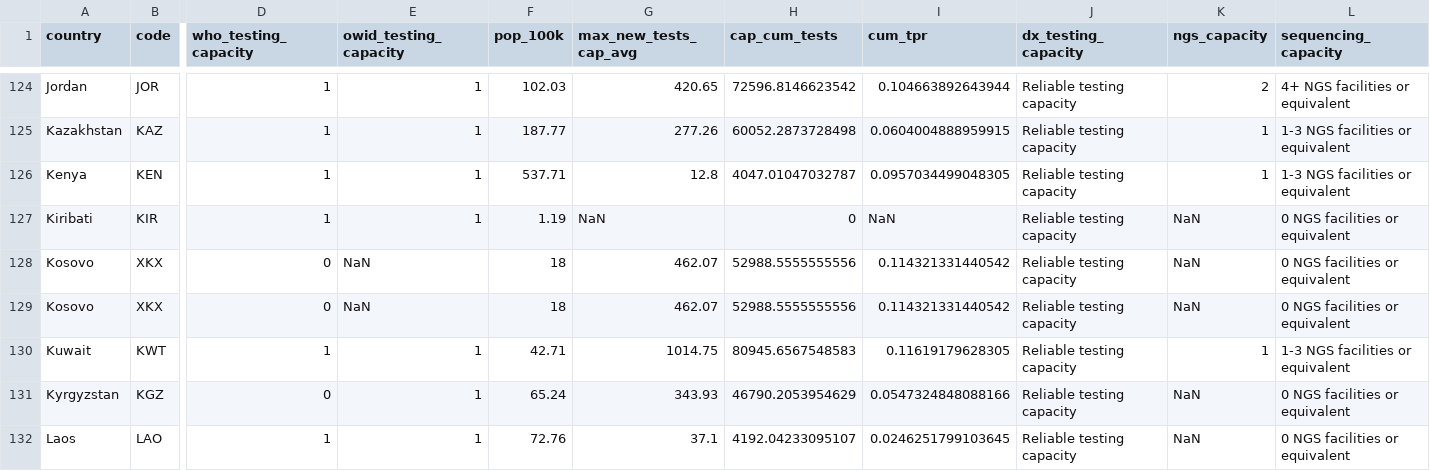
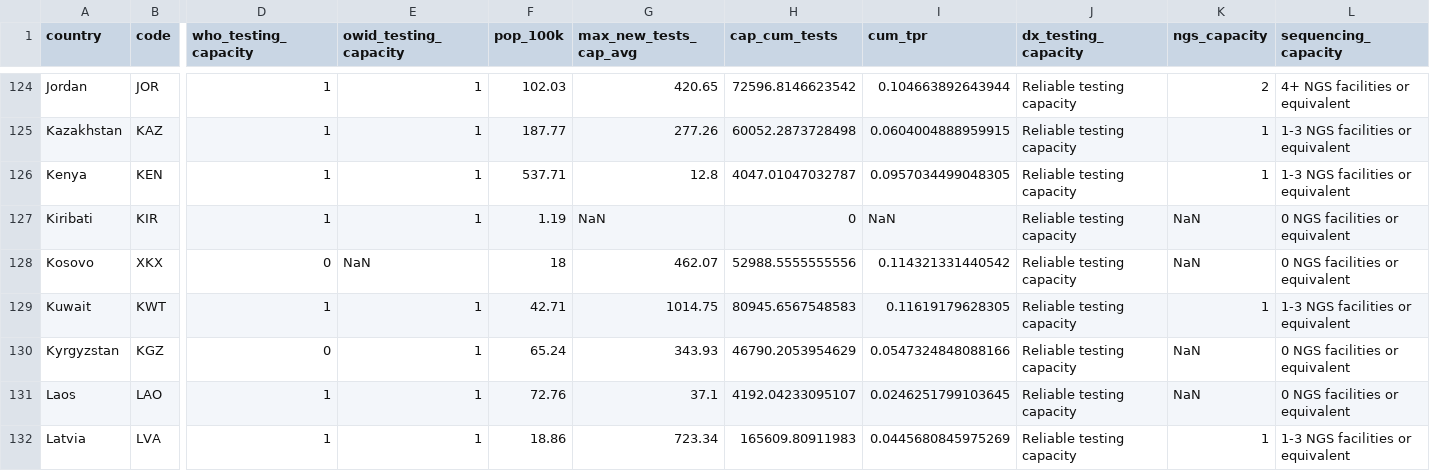
Before and after one commit to rockfound/ppi-flourish-charts, a CSV file: data/find_map.csv, drawn as a sheet; only a part is shown, gaps mark what is left out; the shorter side is filled out with more unchanged rows; rows hold the shown columns only; the diff names each change by its address in the sheet, - before the commit and + after, or states it on an @@ line.

Commit message:
Pushed from Domino: https://domino.rockfound.org/u/npoland/gisaid-metadata/runs/610e27b15661b73b6ccbe437

```diff
--- a/data/find_map.csv
+++ b/data/find_map.csv
-row 129: Kosovo | XKX | 0 | NaN | 18 | 462.07 | 52988.5555555556 | 0.114321331440542 | Reliable testing capacity | NaN | 0 NGS facilities or equivalent
```
